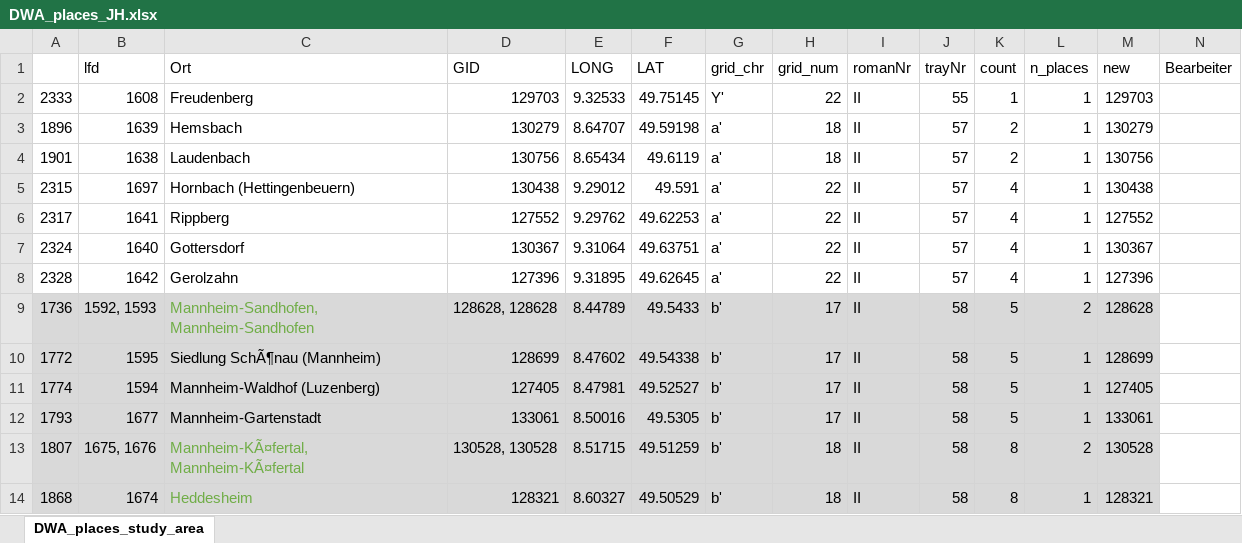
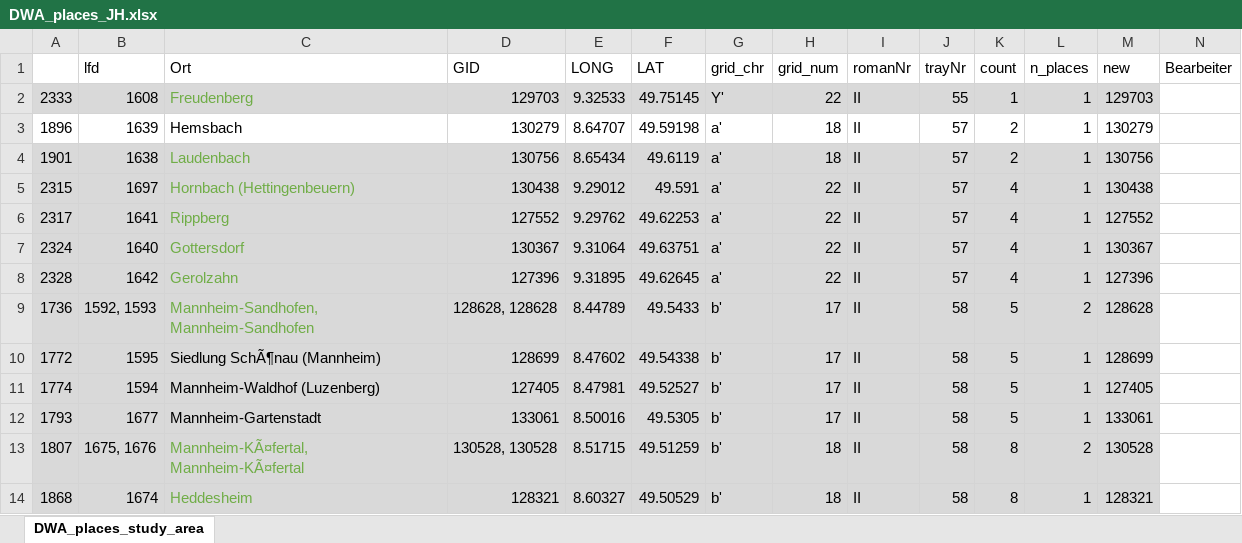
Before and after one commit to SchoenbergA/DWA, an Excel workbook: GeoRef/Data_Places/DWA_places_JH.xlsx, sheet DWA_places_study_area, drawn as a sheet; only a part is shown; values as stored, in another font and other column widths than the file's, no borders; the diff names each change by its address in the sheet, - before the commit and + after, or states it on an @@ line.

```diff
--- a/GeoRef/Data_Places/DWA_places_JH.xlsx (sheet DWA_places_study_area)
+++ b/GeoRef/Data_Places/DWA_places_JH.xlsx (sheet DWA_places_study_area)
-A2:M2 fill: none
+A2:M2 fill: #D9D9D9
-C2 text colour: black
+C2 text colour: #70AD47
-A4:M8 fill: none
+A4:M8 fill: #D9D9D9
-C4:C8 text colour: black
+C4:C8 text colour: #70AD47
```
Also changed, not shown: GeoRef/Data_GeoRef/DWA_GeoRef_JH.xlsx.
